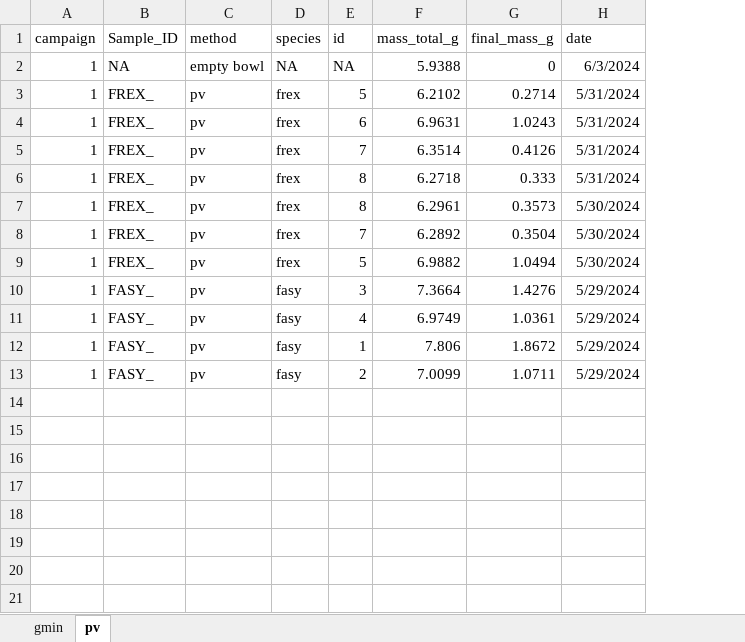
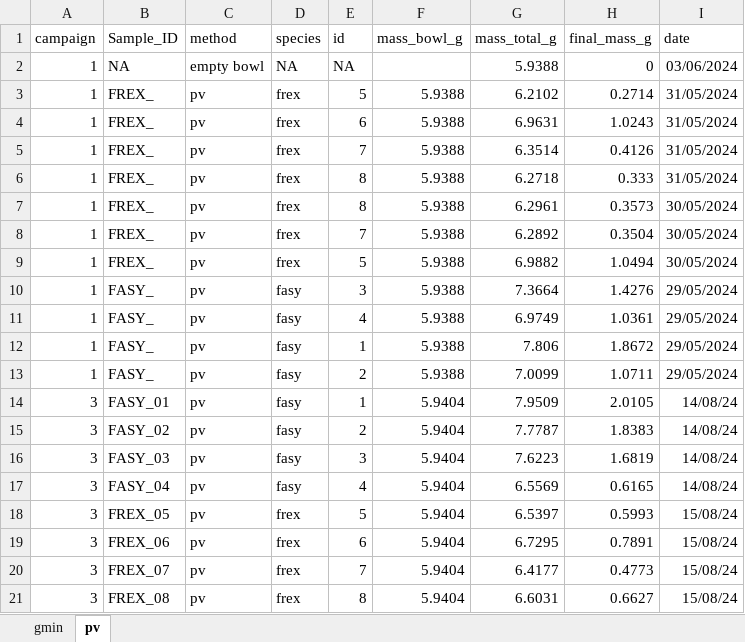
Before and after one commit to FloverinE/hainich_hydraulics, an Excel workbook: data/gmin/2024-06-03_gmin_pv_dry_weights.xlsx, sheet pv, drawn as a sheet; values as stored, in another font and other column widths than the file's, no borders; addresses are those after the commit; the diff names each change by its address in the sheet, - before the commit and + after, or states it on an @@ line.

```diff
--- a/data/gmin/2024-06-03_gmin_pv_dry_weights.xlsx (sheet pv)
+++ b/data/gmin/2024-06-03_gmin_pv_dry_weights.xlsx (sheet pv)
+column F (mass_bowl_g), rows 3-13: all 5.9388
-I2 (date): 6/3/2024
+I2 (date): 03/06/2024
-I3:I6 (date): 5/31/2024
+I3:I6 (date): 31/05/2024
-I7:I9 (date): 5/30/2024
+I7:I9 (date): 30/05/2024
-I10:I13 (date): 5/29/2024
+I10:I13 (date): 29/05/2024
+row 14: 3 | FASY_01 | pv | fasy | 1 | 5.9404 | 7.9509 | 2.0105 | 14/08/24
+row 15: 3 | FASY_02 | pv | fasy | 2 | 5.9404 | 7.7787 | 1.8383 | 14/08/24
+row 16: 3 | FASY_03 | pv | fasy | 3 | 5.9404 | 7.6223 | 1.6819 | 14/08/24
+row 17: 3 | FASY_04 | pv | fasy | 4 | 5.9404 | 6.5569 | 0.6165 | 14/08/24
+row 18: 3 | FREX_05 | pv | frex | 5 | 5.9404 | 6.5397 | 0.5993 | 15/08/24
+row 19: 3 | FREX_06 | pv | frex | 6 | 5.9404 | 6.7295 | 0.7891 | 15/08/24
+row 20: 3 | FREX_07 | pv | frex | 7 | 5.9404 | 6.4177 | 0.4773 | 15/08/24
+row 21: 3 | FREX_08 | pv | frex | 8 | 5.9404 | 6.6031 | 0.6627 | 15/08/24
```
Also changed, not shown: sheet gmin, formulas that keep their value, 5 other files.
